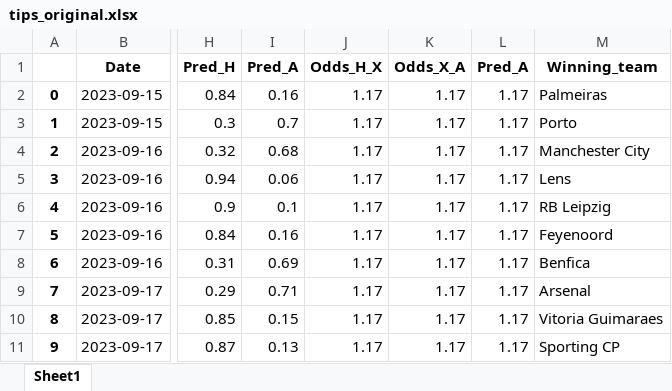
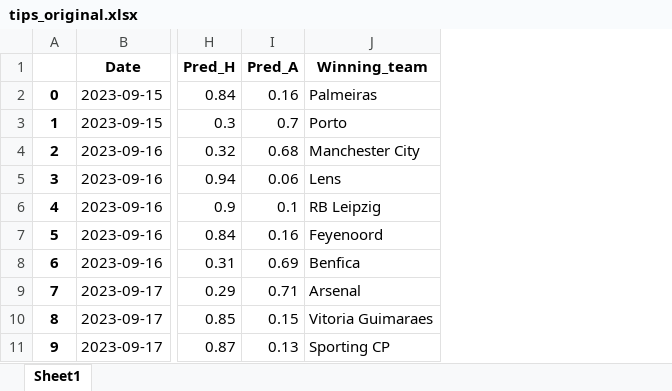
Before and after one commit to alanhassan/soccerprediction, an Excel workbook: tips_original.xlsx, sheet Sheet1, drawn as a sheet; only a part is shown, gaps mark what is left out; values as stored, in another font and other column widths than the file's, no borders; the diff names each change by its address in the sheet, - before the commit and + after, or states it on an @@ line.

Commit message:
your commit message

```diff
--- a/tips_original.xlsx (sheet Sheet1)
+++ b/tips_original.xlsx (sheet Sheet1)
-column J (Odds_H_X), rows 2-11: all 1.17
-column K (Odds_X_A), rows 2-11: all 1.17
-column L (Pred_A), rows 2-11: all 1.17
```
